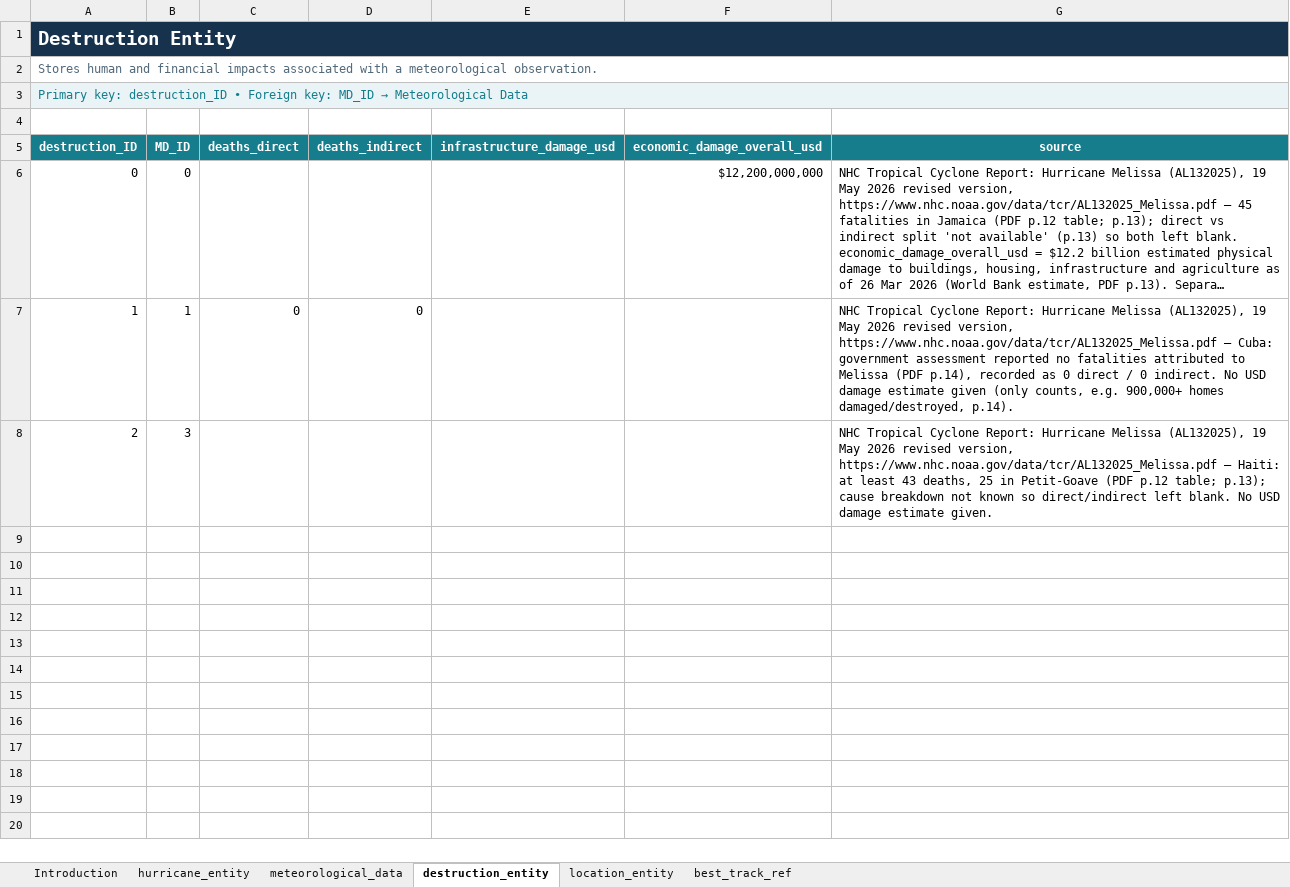
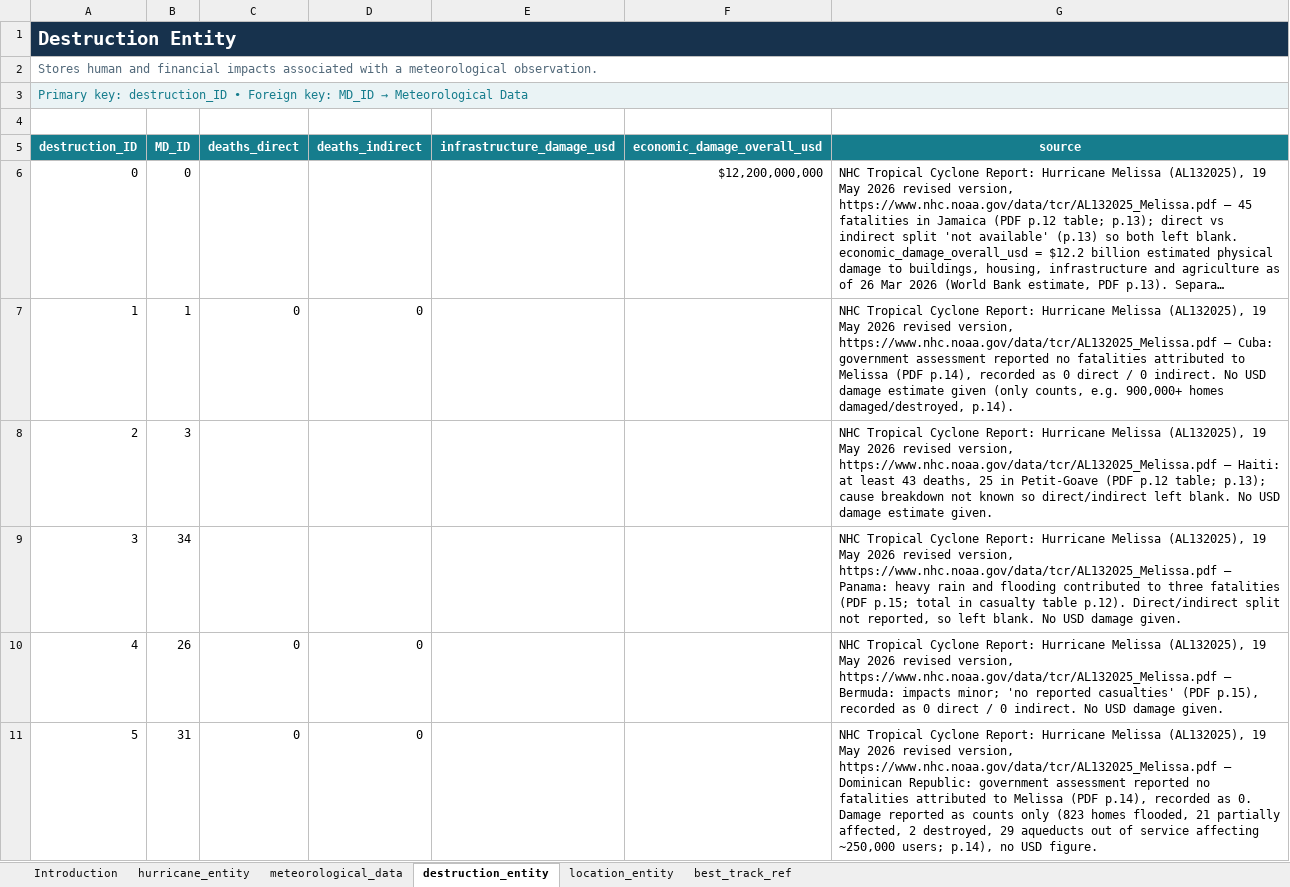
Before and after one commit to Cooclman1234/Databases-Group17-hurricanesDB, an Excel workbook: week5/data/Databases-week5-task.xlsx, sheet destruction_entity, drawn as a sheet; long unchanged cells end in …; values as stored, in another font and other column widths than the file's, no borders; the diff names each change by its address in the sheet, - before the commit and + after, or states it on an @@ line.

Commit message:
found data, added data onto xlsx file for hurricane melissa, there are some gaps though

```diff
--- a/week5/data/Databases-week5-task.xlsx (sheet destruction_entity)
+++ b/week5/data/Databases-week5-task.xlsx (sheet destruction_entity)
+row 9: 3 | 34 |  |  |  |  | NHC Tropical Cyclone Report: Hurricane Melissa (AL132025), 19 May 2026 revised version, https://www.nhc.noaa.gov/data/tcr/AL132025_Melissa.pdf — Panama: heavy rain and flooding contributed to three fatalities (PDF p.15; total in casualty table p.12). Direct/indirect split not reported, so left blank. No USD damage given.
+row 10: 4 | 26 | 0 | 0 |  |  | NHC Tropical Cyclone Report: Hurricane Melissa (AL132025), 19 May 2026 revised version, https://www.nhc.noaa.gov/data/tcr/AL132025_Melissa.pdf — Bermuda: impacts minor; 'no reported casualties' (PDF p.15), recorded as 0 direct / 0 indirect. No USD damage given.
+row 11: 5 | 31 | 0 | 0 |  |  | NHC Tropical Cyclone Report: Hurricane Melissa (AL132025), 19 May 2026 revised version, https://www.nhc.noaa.gov/data/tcr/AL132025_Melissa.pdf — Dominican Republic: government assessment reported no fatalities attributed to Melissa (PDF p.14), recorded as 0. Damage reported as counts only (823 homes flooded, 21 partially affected, 2 destroyed, 29 aqueducts out of service affecting ~250,000 users; p.14), no USD figure.
```
Also changed, not shown: sheet meteorological_data, sheet location_entity.
